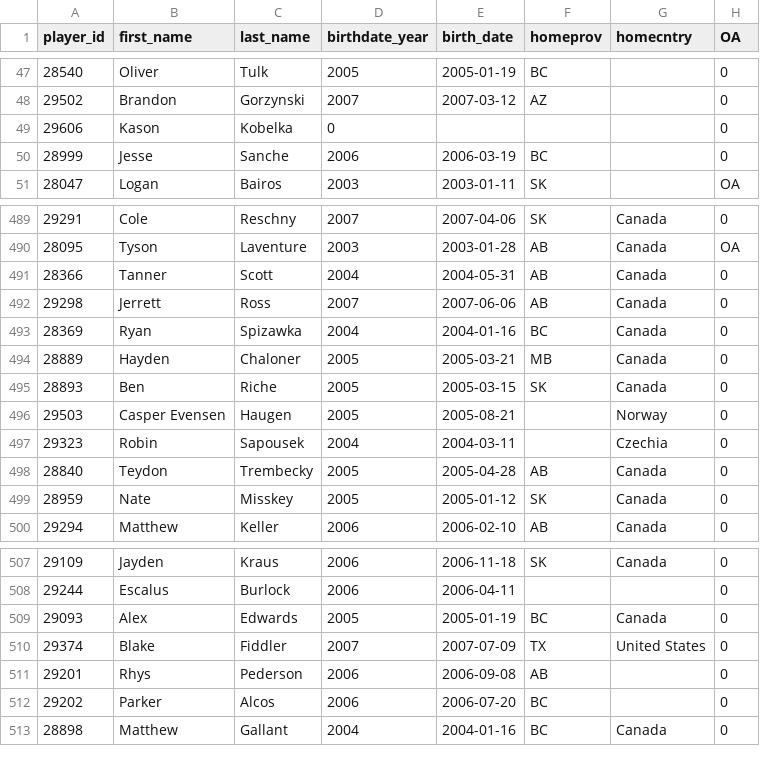
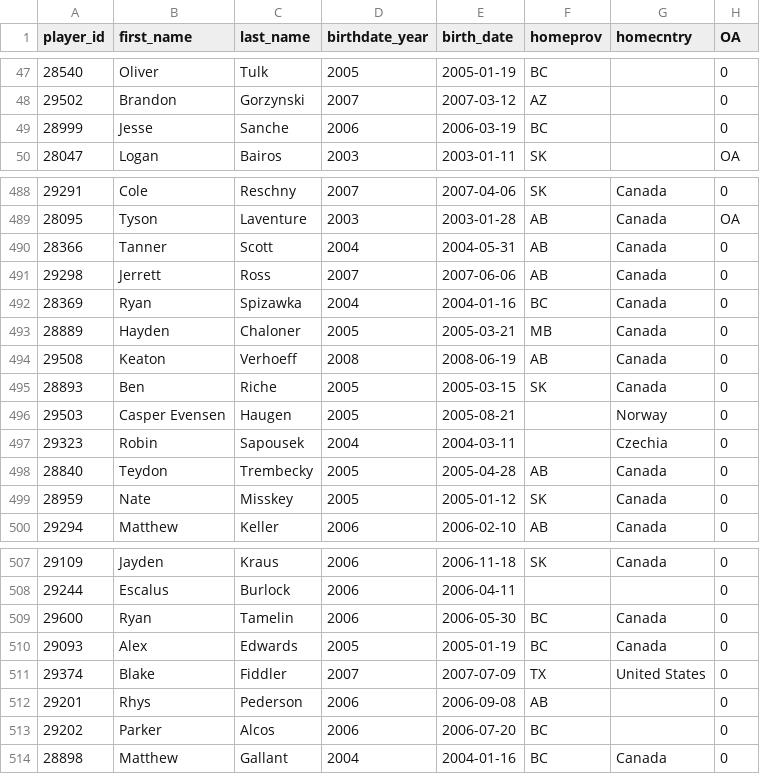
Before and after one commit to lennonay/Prospect_scraper, a CSV file: data/roster/WHL_2023_24_Regular_Season_roster.csv, drawn as a sheet; only a part is shown, gaps mark what is left out; removed rows and columns are numbered as before the commit, all else as after; the diff names each change by its address in the sheet, - before the commit and + after, or states it on an @@ line.

```diff
--- a/data/roster/WHL_2023_24_Regular_Season_roster.csv
+++ b/data/roster/WHL_2023_24_Regular_Season_roster.csv
-row 49: 29606 | Kason | Kobelka | 0 |  |  |  | 0
+row 494: 29508 | Keaton | Verhoeff | 2008 | 2008-06-19 | AB | Canada | 0
+row 509: 29600 | Ryan | Tamelin | 2006 | 2006-05-30 | BC | Canada | 0
```
Also changed, not shown: 2 other files.
